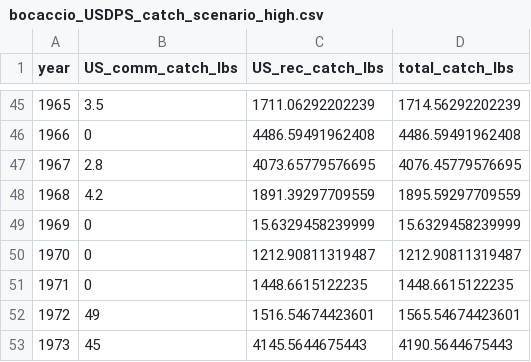
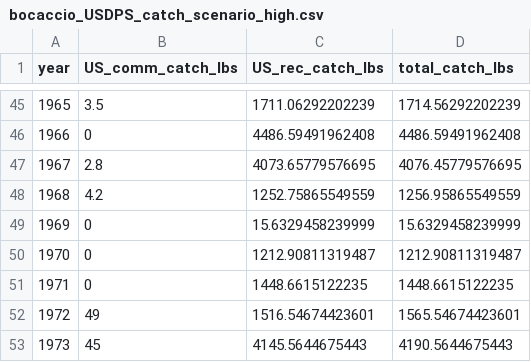
Before and after one commit to markusmin/ESA_RF, a CSV file: catch_reconstruction_data/complete_catch_histories/bocaccio_USDPS_catch_scenario_high.csv, drawn as a sheet; only a part is shown, gaps mark what is left out.

```diff
--- a/catch_reconstruction_data/complete_catch_histories/bocaccio_USDPS_catch_scenario_high.csv
+++ b/catch_reconstruction_data/complete_catch_histories/bocaccio_USDPS_catch_scenario_high.csv
@@ -47,3 +47,3 @@
 1967,2.8,4073.65779576695,4076.45779576695
-1968,4.2,1891.39297709559,1895.59297709559
+1968,4.2,1252.75865549559,1256.95865549559
 1969,0,15.6329458239999,15.6329458239999
```
Also changed, not shown: catch_reconstruction_data/complete_catch_histories/bocaccio_USDPS_catch_scenario_low.csv, catch_reconstruction_data/complete_catch_histories/bocaccio_USDPS_catch_scenario_medium.csv, 2 other files.
